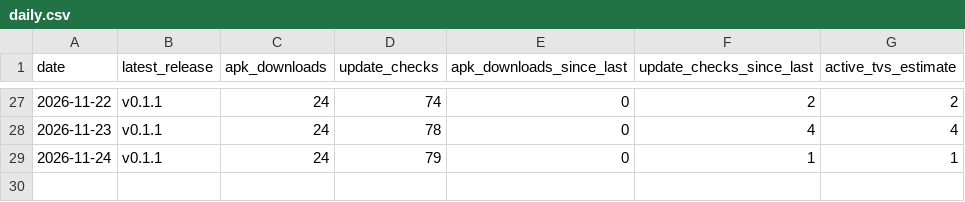
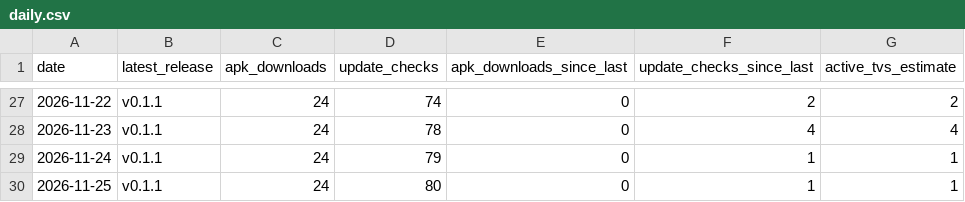
Before and after one commit to corinnekunze/picture-window-tv, a CSV file: stats/daily.csv, drawn as a sheet; only a part is shown, gaps mark what is left out.

```diff
--- a/stats/daily.csv
+++ b/stats/daily.csv
@@ -29 +29,2 @@ date,latest_release,apk_downloads,update_checks,apk_downloads_since_last,update_
 2026-11-24,v0.1.1,24,79,0,1,1
+2026-11-25,v0.1.1,24,80,0,1,1
```
